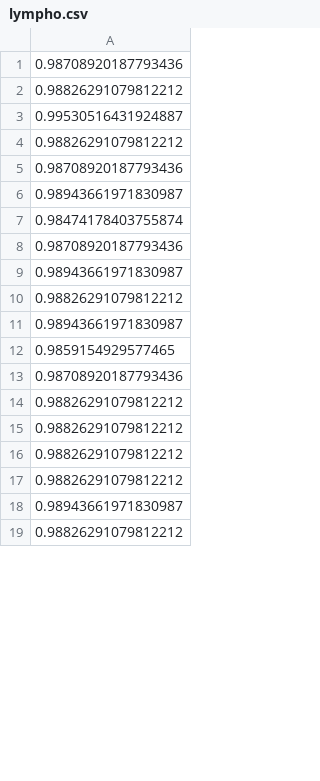
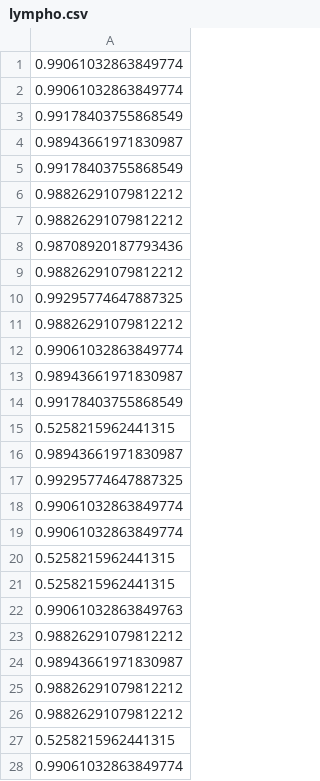
Before and after one commit to iyyguo/autoencoder, a CSV file: lympho.csv, drawn as a sheet; only a part is shown; the shorter side is filled out with more unchanged rows; the diff covers the shown part only.

```diff
--- a/lympho.csv
+++ b/lympho.csv
@@ -1,14 +1,28 @@
+0.99061032863849774
+0.99061032863849774
+0.99178403755868549
+0.98943661971830987
+0.99178403755868549
+0.98826291079812212
+0.98826291079812212
 0.98708920187793436
 0.98826291079812212
-0.99530516431924887
+0.99295774647887325
 0.98826291079812212
-0.98708920187793436
+0.99061032863849774
 0.98943661971830987
-0.98474178403755874
-0.98708920187793436
+0.99178403755868549
+0.5258215962441315
+0.98943661971830987
+0.99295774647887325
+0.99061032863849774
+0.99061032863849774
+0.5258215962441315
+0.5258215962441315
+0.99061032863849763
+0.98826291079812212
 0.98943661971830987
 0.98826291079812212
-0.98943661971830987
-0.9859154929577465
-0.98708920187793436
 0.98826291079812212
+0.5258215962441315
+0.99061032863849774
```
Also changed, not shown: 45 added rows, 51 removed rows, 7 moved rows and 3 edited cells elsewhere in this file, ecoli.csv, ecoli_err.csv, 19 other files.
